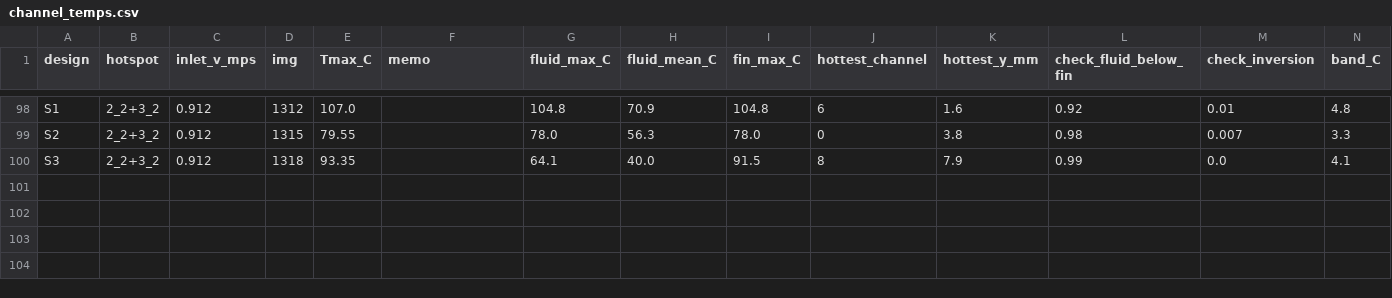
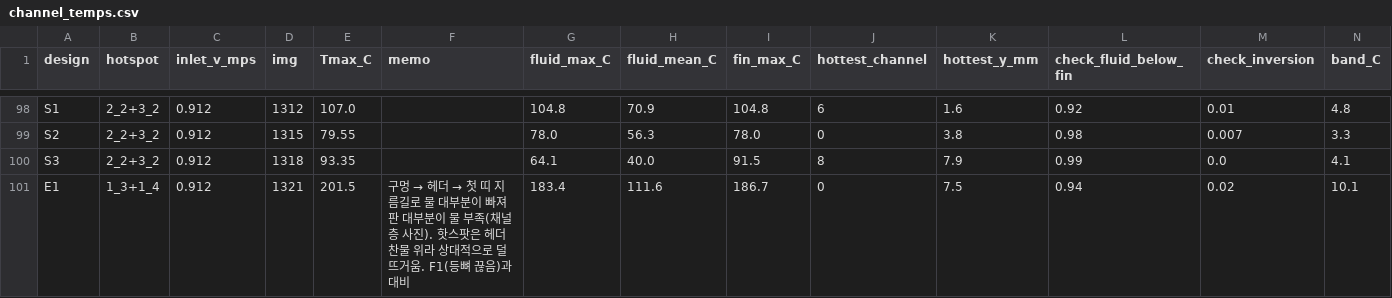
Before and after one commit to cooltime2026/hotspot-agent, a CSV file: manifold_agent/data/ml/channel_temps.csv, drawn as a sheet; only a part is shown, gaps mark what is left out; rows hold the shown columns only; the diff names each change by its address in the sheet, - before the commit and + after, or states it on an @@ line.

```diff
--- a/manifold_agent/data/ml/channel_temps.csv
+++ b/manifold_agent/data/ml/channel_temps.csv
+row 101: E1 | 1_3+1_4 | 0.912 | 1321 | 201.5 | 구멍 → 헤더 → 첫 띠 지름길로 물 대부분이 빠져 판 대부분이 물 부족(채널층 사진). 핫스팟은 헤더 찬물 위라 상대적으로 덜 뜨거움. F1(등뼈 끊음)과 대비 | 183.4 | 111.6 | 186.7 | 0 | 7.5 | 0.94 | 0.02 | 10.1
```
Also changed, not shown: manifold_agent/data/direct_runs.csv, manifold_agent/data/ml/cell_temps.csv, 14 other files.
